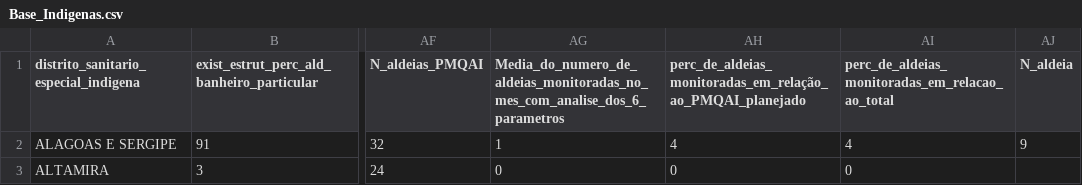
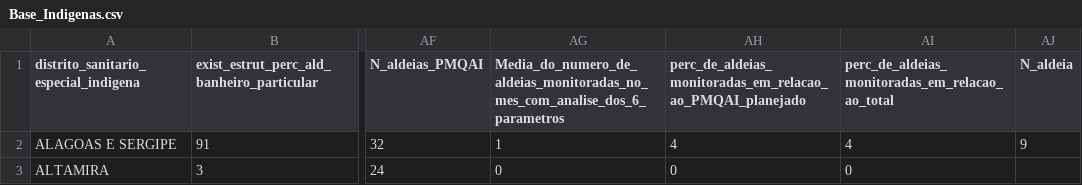
Before and after one commit to ajatoba/fiocruz, a CSV file: Base_Indigenas.csv, drawn as a sheet; only a part is shown, gaps mark what is left out; the diff names each change by its address in the sheet, - before the commit and + after, or states it on an @@ line.

Commit message:
Add files via upload

```diff
--- a/Base_Indigenas.csv
+++ b/Base_Indigenas.csv
-AH1: perc_de_aldeias_monitoradas_em_relação_ao_PMQAI_planejado
+AH1: perc_de_aldeias_monitoradas_em_relacao_ao_PMQAI_planejado
```
